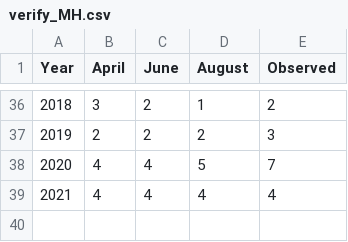
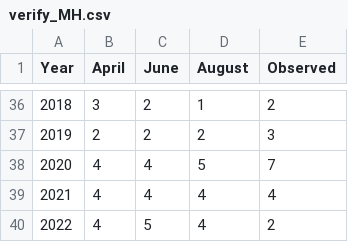
Before and after one commit to csu-tropical/csu-tropical, a CSV file: _data/forecasting/verification/verify_MH.csv, drawn as a sheet; only a part is shown, gaps mark what is left out; the diff names each change by its address in the sheet, - before the commit and + after, or states it on an @@ line.

Commit message:
Update verify_MH.csv

```diff
--- a/_data/forecasting/verification/verify_MH.csv
+++ b/_data/forecasting/verification/verify_MH.csv
+row 40: 2022 | 4 | 5 | 4 | 2
```
